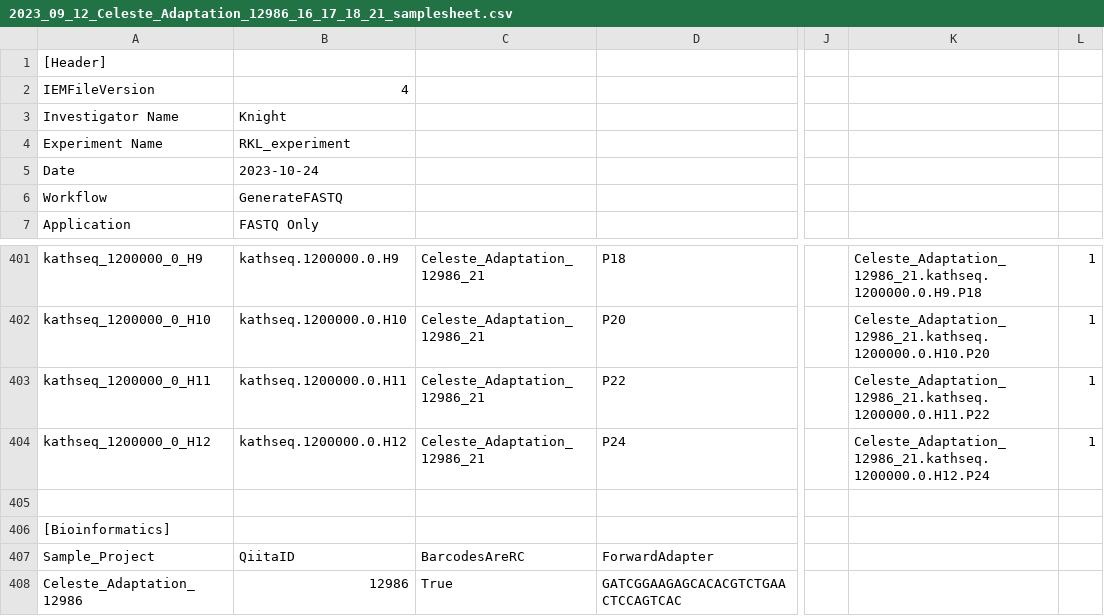
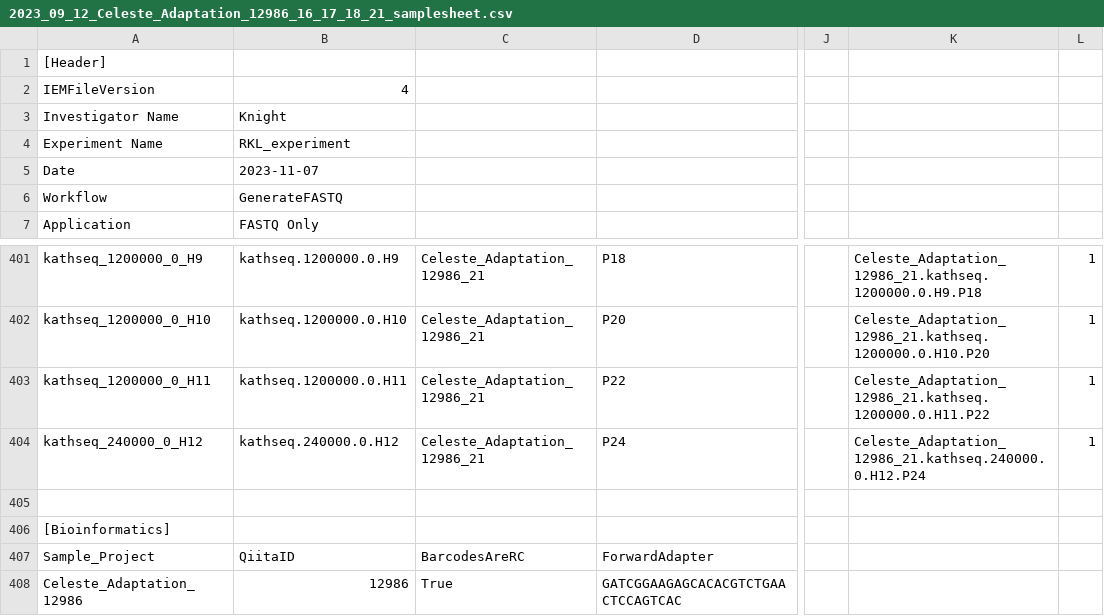
Before and after one commit to biocore/metagenomics_pooling_notebook, a CSV file: notebooks/test_output/SampleSheets/2023_09_12_Celeste_Adaptation_12986_16_17_18_21_samplesheet.csv, drawn as a sheet; only a part is shown, gaps mark what is left out; the diff names each change by its address in the sheet, - before the commit and + after, or states it on an @@ line.

```diff
--- a/notebooks/test_output/SampleSheets/2023_09_12_Celeste_Adaptation_12986_16_17_18_21_samplesheet.csv
+++ b/notebooks/test_output/SampleSheets/2023_09_12_Celeste_Adaptation_12986_16_17_18_21_samplesheet.csv
-B5: 2023-10-24
+B5: 2023-11-07
-A404: kathseq_1200000_0_H12
+A404: kathseq_240000_0_H12
-B404: kathseq.1200000.0.H12
+B404: kathseq.240000.0.H12
-K404: Celeste_Adaptation_12986_21.kathseq.1200000.0.H12.P24
+K404: Celeste_Adaptation_12986_21.kathseq.240000.0.H12.P24
```
Also changed, not shown: 13 other files.
